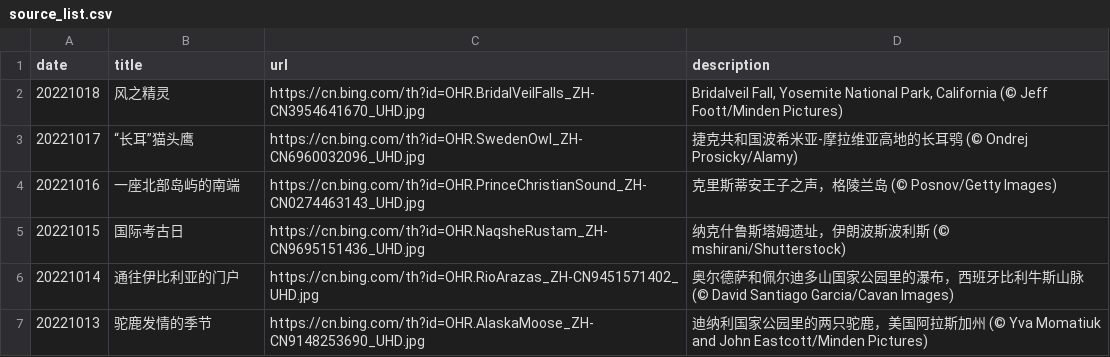
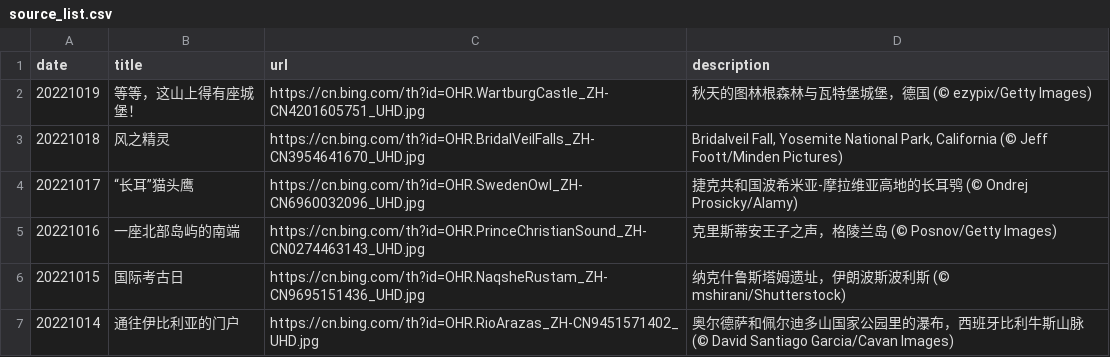
Before and after one commit to ddddavid-he/bing-wallpaper-fetcher, a CSV file: source_list.csv, drawn as a sheet; only a part is shown; the shorter side is filled out with more unchanged rows; the diff names each change by its address in the sheet, - before the commit and + after, or states it on an @@ line.

Commit message:
#Daily Update: source_list.csv 2022/10/19
Signed-off-by: Robot <robot@ddddavid.cn>

```diff
--- a/source_list.csv
+++ b/source_list.csv
+row 2: 20221019 | 等等，这山上得有座城堡！ | https://cn.bing.com/th?id=OHR.WartburgCastle_ZH-CN4201605751_UHD.jpg | 秋天的图林根森林与瓦特堡城堡，德国 (© ezypix/Getty Images)
```
